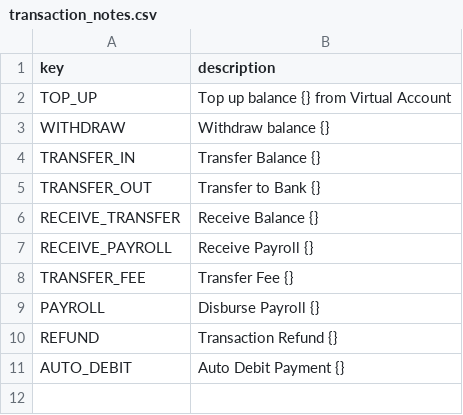
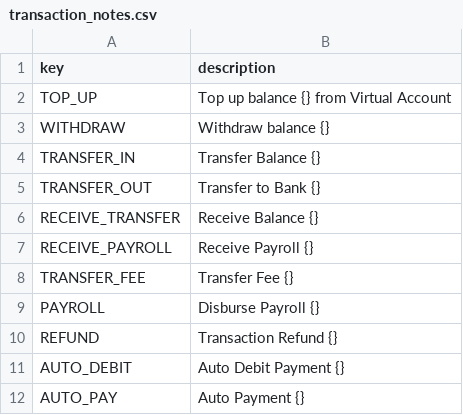
Before and after one commit to vousmeevoyez/wallet, a CSV file: data/transaction_notes.csv, drawn as a sheet; the diff names each change by its address in the sheet, - before the commit and + after, or states it on an @@ line.

Commit message:
working on auto pay

```diff
--- a/data/transaction_notes.csv
+++ b/data/transaction_notes.csv
+row 12: AUTO_PAY | Auto Payment {}
```
Also changed, not shown: data/transaction_types.csv, 32 other files.
